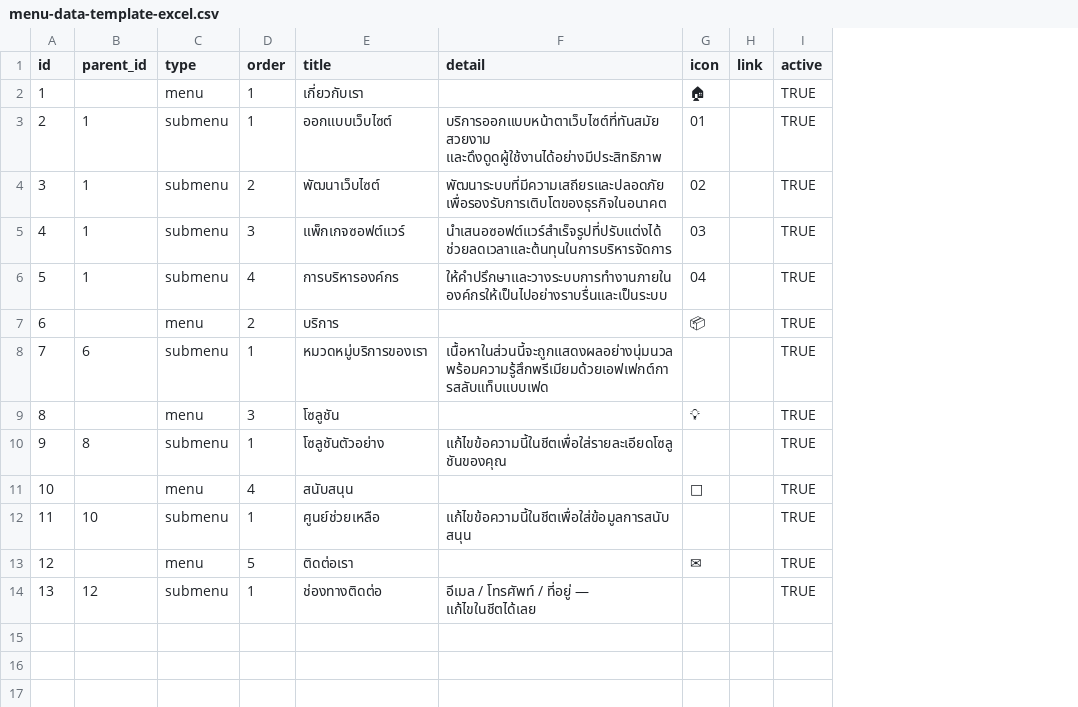
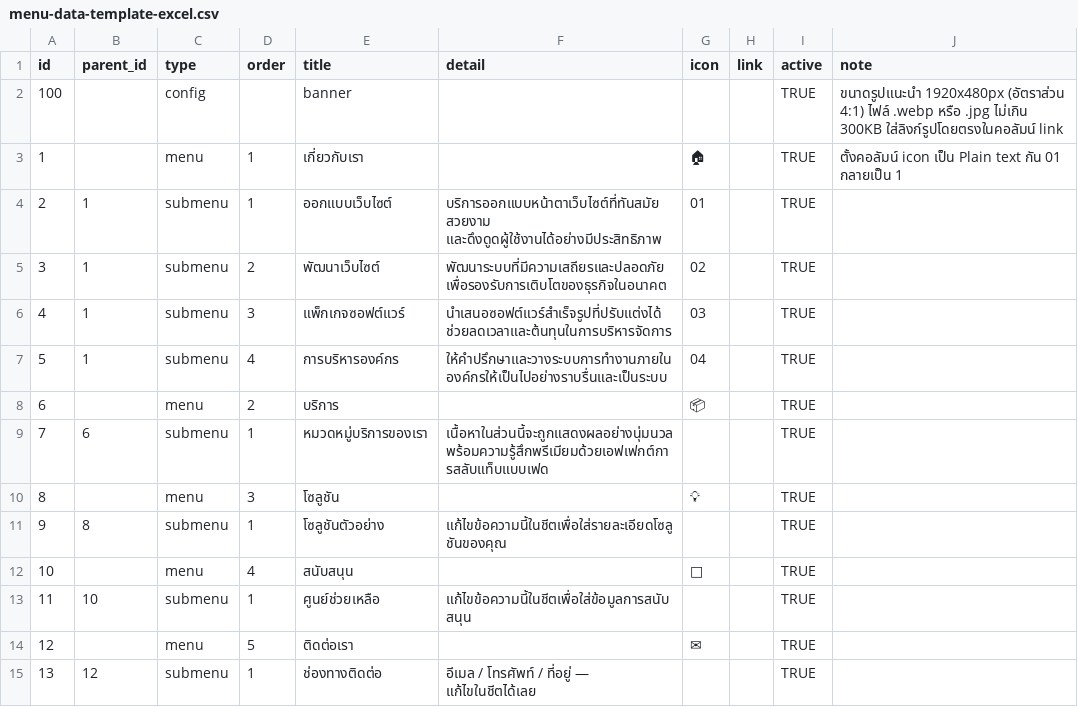
Before and after one commit to icsswh2024-netizen/ipc-sswh, a CSV file: menu-data-template-excel.csv, drawn as a sheet; addresses are those after the commit; the diff names each change by its address in the sheet, - before the commit and + after, or states it on an @@ line.

```diff
--- a/menu-data-template-excel.csv
+++ b/menu-data-template-excel.csv
+column J (note), row 3: ตั้งคอลัมน์ icon เป็น Plain text กัน 01 กลายเป็น 1
+row 2: 100 |  | config |  | banner |  |  |  | TRUE | ขนาดรูปแนะนำ 1920x480px (อัตราส่วน 4:1) ไฟล์ .webp หรือ .jpg ไม่เกิน 300KB ใส่ลิงก์รูปโดยตรงในคอลัมน์ link
```
Also changed, not shown: menu-data-template.csv.
